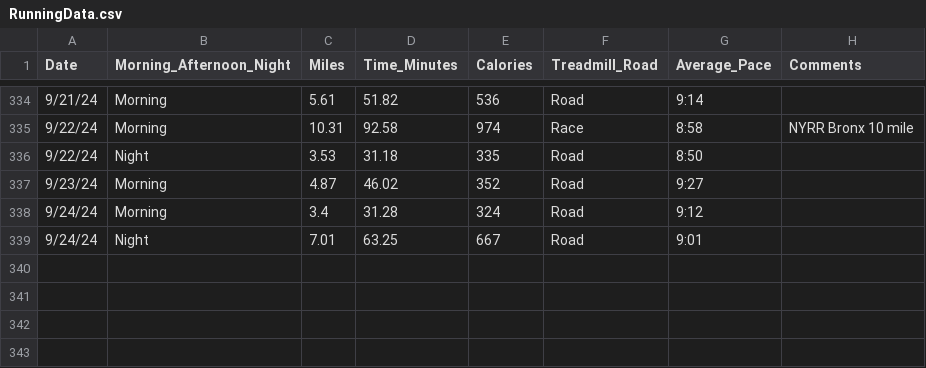
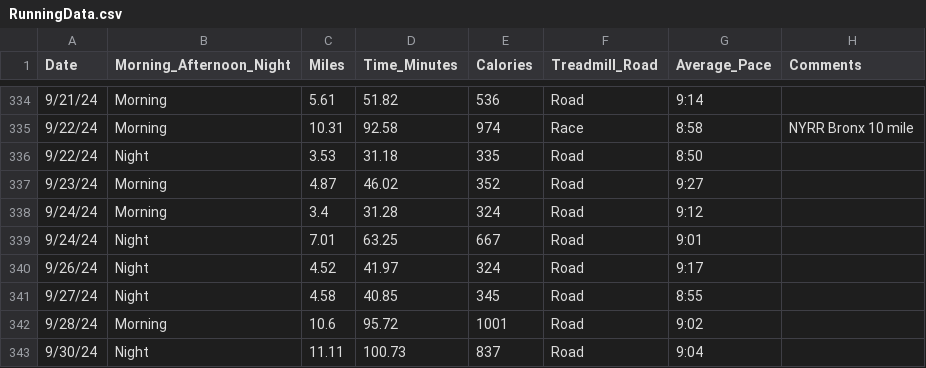
Before and after one commit to sara-venkatraman/Running, a CSV file: RunningData.csv, drawn as a sheet; only a part is shown, gaps mark what is left out.

```diff
--- a/RunningData.csv
+++ b/RunningData.csv
@@ -339 +339,5 @@ Date,Morning_Afternoon_Night,Miles,Time_Minutes,Calories,Treadmill_Road,Average_
 9/24/24,Night,7.01,63.25,667,Road,9:01,
+9/26/24,Night,4.52,41.97,324,Road,9:17,
+9/27/24,Night,4.58,40.85,345,Road,8:55,
+9/28/24,Morning,10.6,95.72,1001,Road,9:02,
+9/30/24,Night,11.11,100.73,837,Road,9:04,
```
Also changed, not shown: 3 other files.
